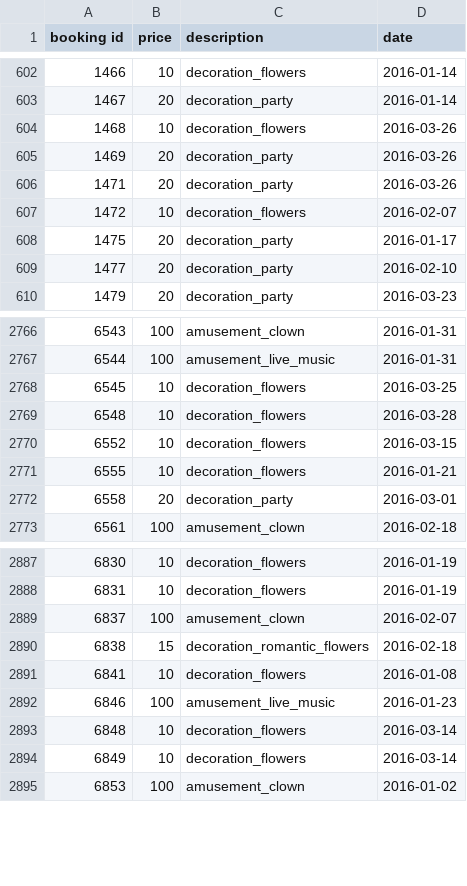
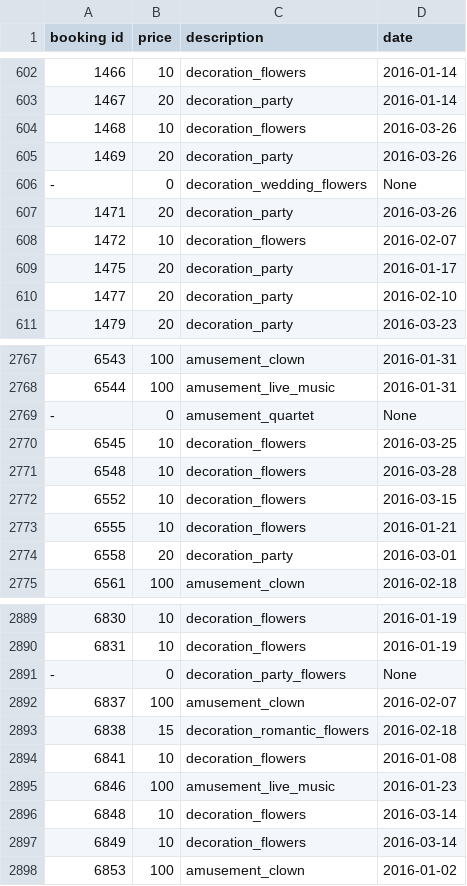
Before and after one commit to MOOCDataAnalysis/datasets, a CSV file: ex103x/services.csv, drawn as a sheet; only a part is shown, gaps mark what is left out.

Commit message:
Created 3 faulty entries in the services file.

```diff
--- a/ex103x/services.csv
+++ b/ex103x/services.csv
@@ -605,2 +605,3 @@ booking id|price|description|date
 1469|20|decoration_party|2016-03-26
+-|0|decoration_wedding_flowers|None
 1471|20|decoration_party|2016-03-26
@@ -2767,2 +2768,3 @@ booking id|price|description|date
 6544|100|amusement_live_music|2016-01-31
+-|0|amusement_quartet|None
 6545|10|decoration_flowers|2016-03-25
@@ -2888,2 +2890,3 @@ booking id|price|description|date
 6831|10|decoration_flowers|2016-01-19
+-|0|decoration_party_flowers|None
 6837|100|amusement_clown|2016-02-07
```
